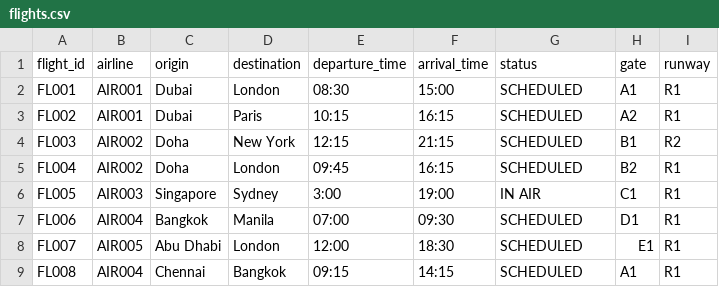
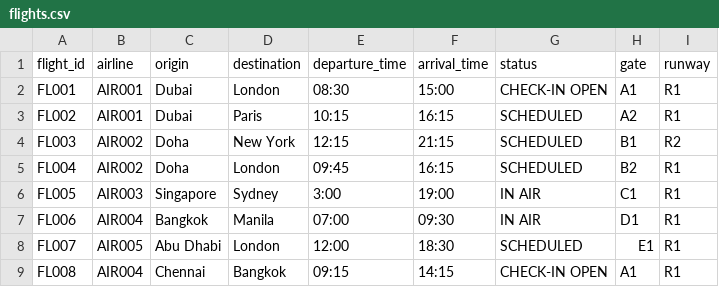
Before and after one commit to santhosh-m29/AirportManagement, a CSV file: database/flights.csv, drawn as a sheet.

Commit message:
docs: add project report and initialize database CSV files

```diff
--- a/database/flights.csv
+++ b/database/flights.csv
@@ -1,3 +1,3 @@
 flight_id,airline,origin,destination,departure_time,arrival_time,status,gate,runway
-FL001,AIR001,Dubai,London,08:30,15:00,SCHEDULED,A1,R1
+FL001,AIR001,Dubai,London,08:30,15:00,CHECK-IN OPEN,A1,R1
 FL002,AIR001,Dubai,Paris,10:15,16:15,SCHEDULED,A2,R1
@@ -6,4 +6,4 @@ FL004,AIR002,Doha,London,09:45,16:15,SCHEDULED,B2,R1
 FL005,AIR003,Singapore,Sydney,3:00,19:00,IN AIR,C1,R1
-FL006,AIR004,Bangkok,Manila,07:00,09:30,SCHEDULED,D1,R1
+FL006,AIR004,Bangkok,Manila,07:00,09:30,IN AIR,D1,R1
 FL007,AIR005,Abu Dhabi,London,12:00,18:30,SCHEDULED,E1,R1
-FL008,AIR004,Chennai,Bangkok,09:15,14:15,SCHEDULED,A1,R1
+FL008,AIR004,Chennai,Bangkok,09:15,14:15,CHECK-IN OPEN,A1,R1
```
Also changed, not shown: 2 other files.
